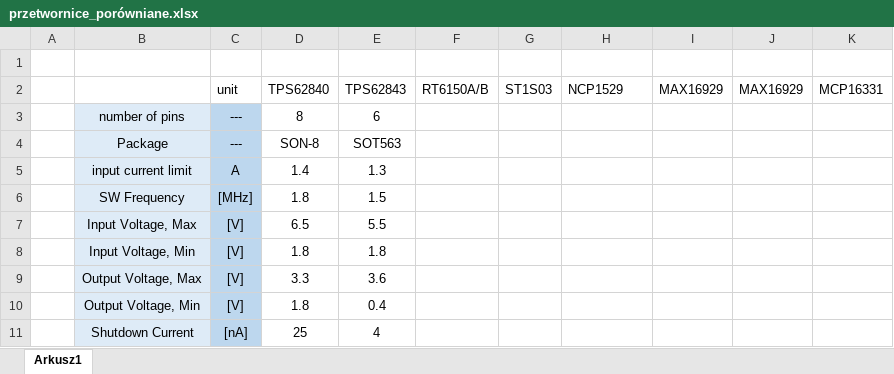
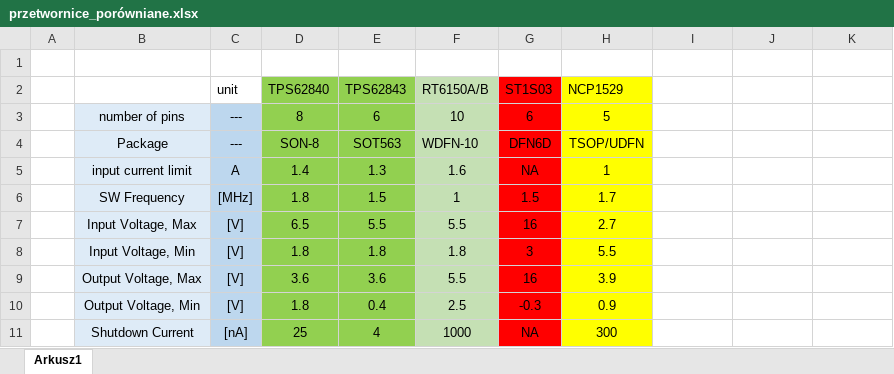
Before and after one commit to lyraei/ion_board, an Excel workbook: przetwornice_porówniane.xlsx, sheet Arkusz1, drawn as a sheet; only a part is shown; values as stored, in another font and other column widths than the file's, no borders; the diff covers the shown part only; the diff names each change by its address in the sheet, - before the commit and + after, or states it on an @@ line.

```diff
--- a/przetwornice_porówniane.xlsx (sheet Arkusz1)
+++ b/przetwornice_porówniane.xlsx (sheet Arkusz1)
-D2:E11 fill: none
+D2:E11 fill: #92D050
-F2:F11 fill: none
+F2:F11 fill: #C5E0B4
-G2:G11 fill: none
+G2:G11 fill: #FF0000
-H2:H11 fill: none
+H2:H11 fill: #FFFF00
-I2: MAX16929
+I2: (empty)
-J2: MAX16929
+J2: (empty)
-K2: MCP16331
+K2: (empty)
-F3 (RT6150A/B): (empty)
+F3 (RT6150A/B): 10
-G3 (ST1S03): (empty)
+G3 (ST1S03): 6
-H3 (NCP1529): (empty)
+H3 (NCP1529): 5
-F4 (RT6150A/B): (empty)
+F4 (RT6150A/B): WDFN-10
-G4 (ST1S03): (empty)
+G4 (ST1S03): DFN6D
-H4 (NCP1529): (empty)
+H4 (NCP1529): TSOP/UDFN
-F5 (RT6150A/B): (empty)
+F5 (RT6150A/B): 1.6
-G5 (ST1S03): (empty)
+G5 (ST1S03): NA
-H5 (NCP1529): (empty)
+H5 (NCP1529): 1
-F6 (RT6150A/B): (empty)
+F6 (RT6150A/B): 1
-G6 (ST1S03): (empty)
+G6 (ST1S03): 1.5
-H6 (NCP1529): (empty)
+H6 (NCP1529): 1.7
-F7 (RT6150A/B): (empty)
+F7 (RT6150A/B): 5.5
-G7 (ST1S03): (empty)
+G7 (ST1S03): 16
-H7 (NCP1529): (empty)
+H7 (NCP1529): 2.7
-F8 (RT6150A/B): (empty)
+F8 (RT6150A/B): 1.8
-G8 (ST1S03): (empty)
+G8 (ST1S03): 3
-H8 (NCP1529): (empty)
+H8 (NCP1529): 5.5
-D9 (TPS62840): 3.3
+D9 (TPS62840): 3.6
-F9 (RT6150A/B): (empty)
+F9 (RT6150A/B): 5.5
-G9 (ST1S03): (empty)
+G9 (ST1S03): 16
-H9 (NCP1529): (empty)
+H9 (NCP1529): 3.9
-F10 (RT6150A/B): (empty)
+F10 (RT6150A/B): 2.5
-G10 (ST1S03): (empty)
+G10 (ST1S03): -0.3
-H10 (NCP1529): (empty)
+H10 (NCP1529): 0.9
-F11 (RT6150A/B): (empty)
+F11 (RT6150A/B): 1000
-G11 (ST1S03): (empty)
+G11 (ST1S03): NA
-H11 (NCP1529): (empty)
+H11 (NCP1529): 300
```
Also changed, not shown: 21 edited cells and cell formats elsewhere in this sheet, formulas that keep their value, 4 other files.
